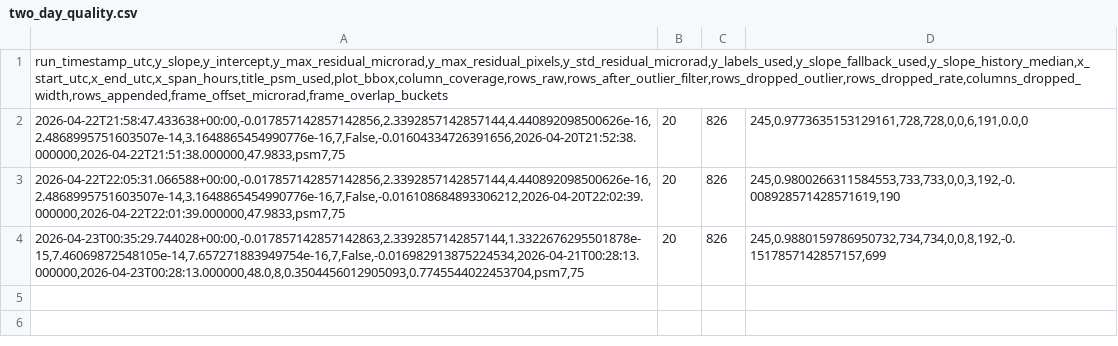
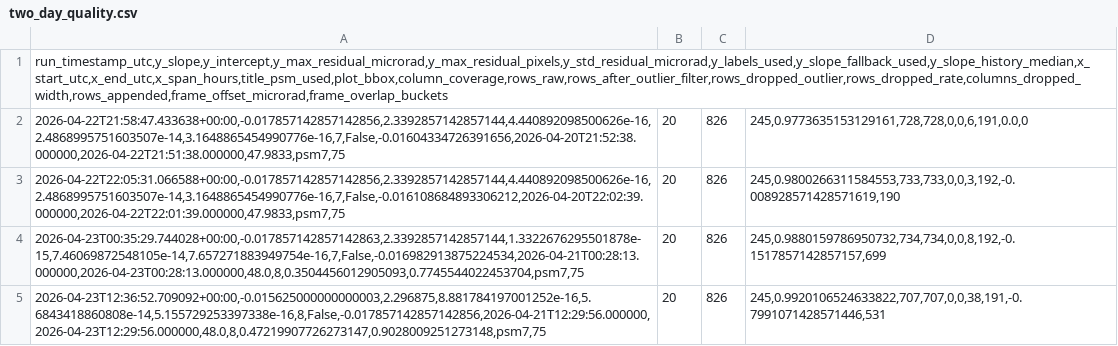
Before and after one commit to madisonrickert/kilauea-tracker, a CSV file: data/sources/two_day_quality.csv, drawn as a sheet.

```diff
--- a/data/sources/two_day_quality.csv
+++ b/data/sources/two_day_quality.csv
@@ -4 +4,2 @@ run_timestamp_utc,y_slope,y_intercept,y_max_residual_microrad,y_max_residual_pix
 2026-04-23T00:35:29.744028+00:00,-0.017857142857142863,2.3392857142857144,1.3322676295501878e-15,7.46069872548105e-14,7.657271883949754e-16,7,False,-0.016982913875224534,2026-04-21T00:28:13.000000,2026-04-23T00:28:13.000000,48.0,8,0.3504456012905093,0.7745544022453704,psm7,75|20|826|245,0.9880159786950732,734,734,0,0,8,192,-0.1517857142857157,699
+2026-04-23T12:36:52.709092+00:00,-0.015625000000000003,2.296875,8.881784197001252e-16,5.6843418860808e-14,5.155729253397338e-16,8,False,-0.017857142857142856,2026-04-21T12:29:56.000000,2026-04-23T12:29:56.000000,48.0,8,0.47219907726273147,0.9028009251273148,psm7,75|20|826|245,0.9920106524633822,707,707,0,0,38,191,-0.7991071428571446,531
```
Also changed, not shown: data/sources/month_quality.csv, data/sources/three_month_quality.csv, 12 other files.
